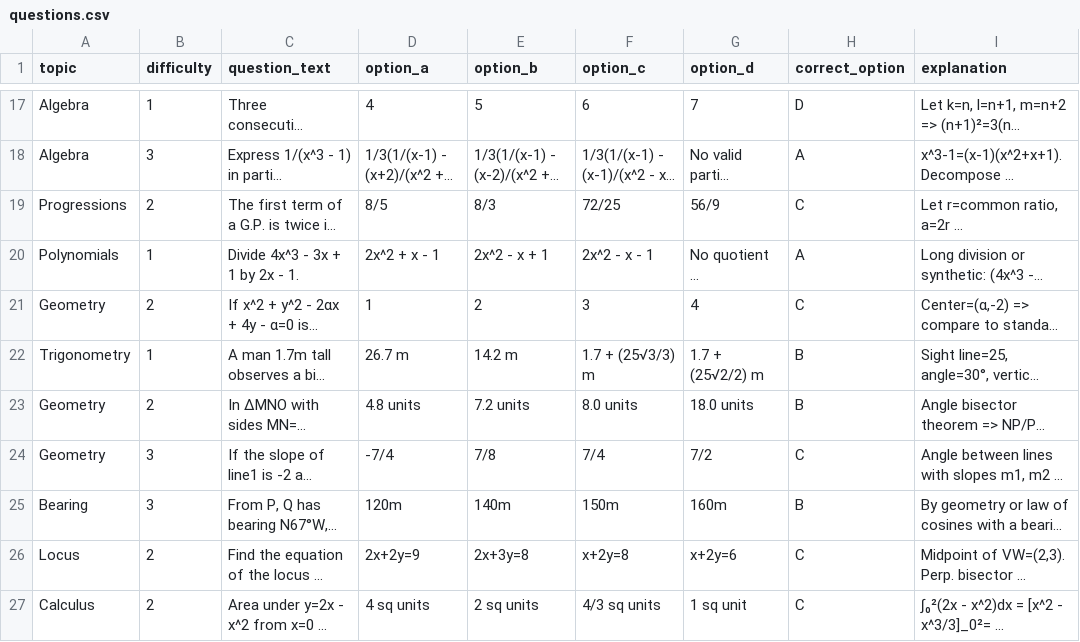
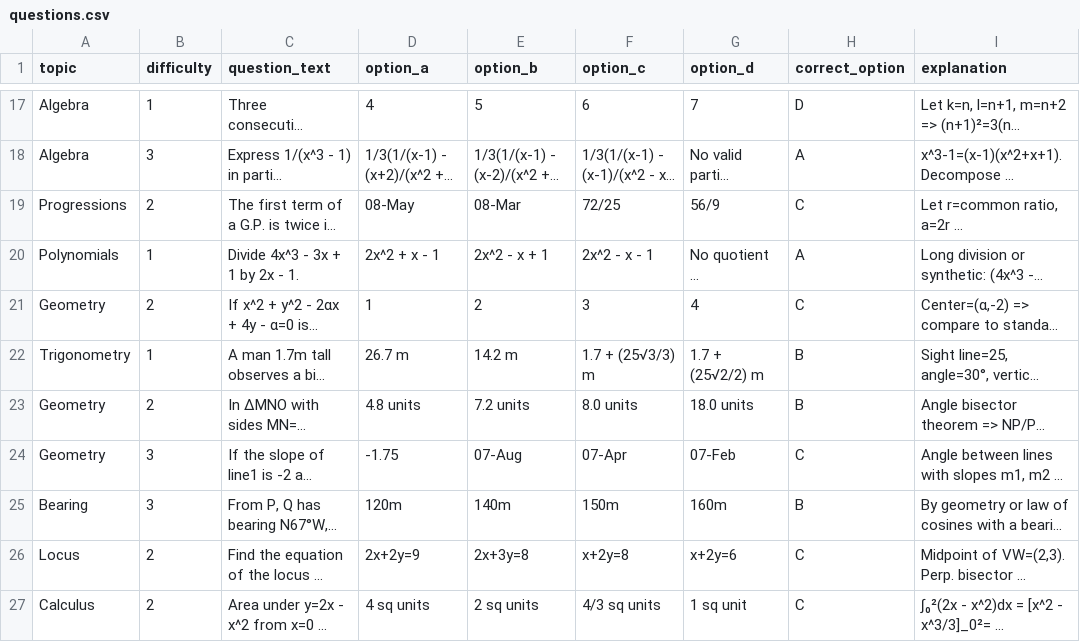
Before and after one commit to Manirmaths/Naijaprep, a CSV file: questions.csv, drawn as a sheet; only a part is shown, gaps mark what is left out; long unchanged cells end in …; the diff covers the shown part only; the diff names each change by its address in the sheet, - before the commit and + after, or states it on an @@ line.

```diff
--- a/questions.csv
+++ b/questions.csv
-D19 (option_a): 8/5
+D19 (option_a): 08-May
-E19 (option_b): 8/3
+E19 (option_b): 08-Mar
-D24 (option_a): -7/4
+D24 (option_a): -1.75
-E24 (option_b): 7/8
+E24 (option_b): 07-Aug
-F24 (option_c): 7/4
+F24 (option_c): 07-Apr
-G24 (option_d): 7/2
+G24 (option_d): 07-Feb
```
Also changed, not shown: 68 edited cells elsewhere in this file, 14 other files.
